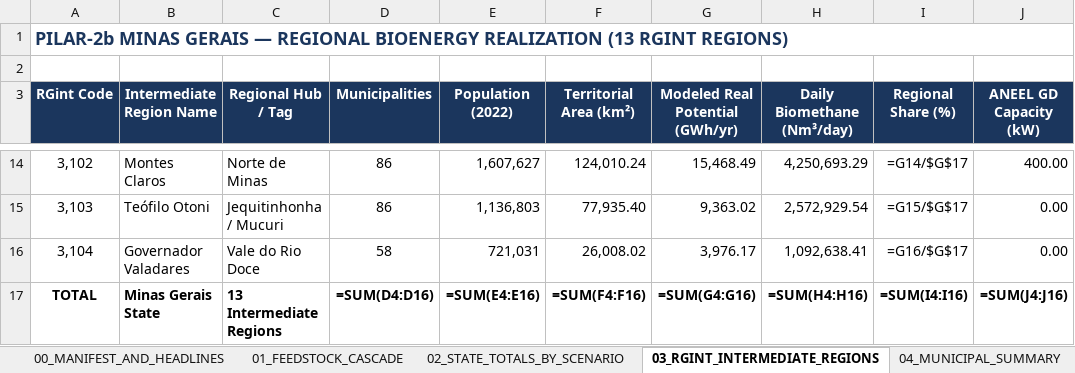
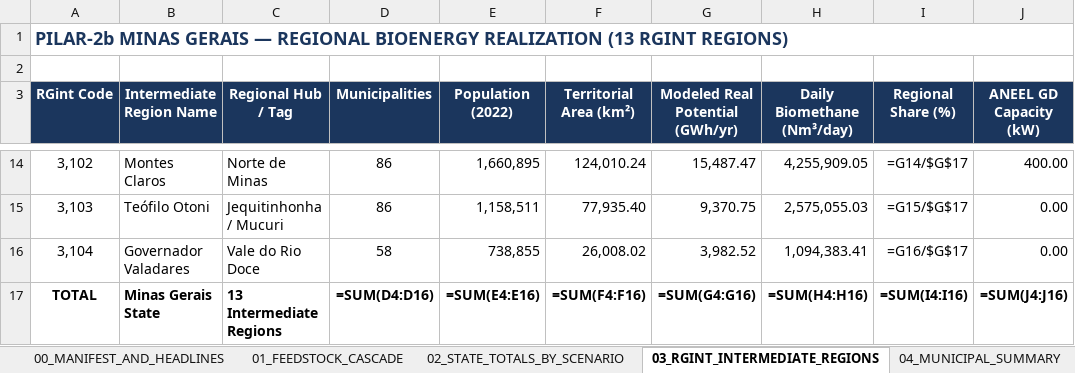
Before and after one commit to aikiesan/Pilar-2b, an Excel workbook: analysis/paper_verification/PILAR2b_MG_paper_verification.xlsx, sheet 03_RGINT_INTERMEDIATE_REGIONS, drawn as a sheet; only a part is shown, gaps mark what is left out; values as stored, in another font and other column widths than the file's, no borders; formulas without a stored value are shown as written; the diff covers the shown part only; the diff names each change by its address in the sheet, - before the commit and + after, or states it on an @@ line.

Commit message:
feat(analysis): use IBGE 2025 population estimate as the MG denominator (#206)
Flips PILAR2B_POP_VINTAGE to default 2025 per the project's methodology
call. The 2022 Census stays available via PILAR2B_POP_VINTAGE=2022.

Because the vintage is now a choice, it travels with the data: populacao_2022
is renamed to populacao and a populacao_ano column records which vintage
produced each build, so a workbook or figure can never be read against the
wrong denominator. MG municipal sum reconciles to 21,393,441, matching the
UF sheet of POP2025_20260113.xls exactly.

Also corrects a false provenance claim found while auditing the urban sector.
The module docstring advertised "SNIS / IBGE 2022 ... ETE sewage sludge", but
no SNIS file is read for MG: the only SNIS source present is
SP_SNIS_2022_residuos.csv, which is São Paulo-only -- the same state-mismatch
trap as the population file. Urban biogas is a per-capita coefficient model
(35.04 m3/capita/yr FORSU, 0.70 m3/capita/yr pruning), and no sewage-sludge
stream is emitted at all. The docstring now says so plainly rather than
letting the paper cite SNIS for MG.

The RSU regression test asserted corr(pop, rsu) > 0.95, which passes by
construction when the stream is literally population times a constant. It now
pins the documented coefficient instead, so replacing this model with measured
data trips the test deliberately. Vintage-dependent expectations (state total,
known municipal populations) are keyed by populacao_ano.

119 tests pass; pipeline exits 0; K=5 optimal by silhouette (0.4333).

```diff
--- a/analysis/paper_verification/PILAR2b_MG_paper_verification.xlsx (sheet 03_RGINT_INTERMEDIATE_REGIONS)
+++ b/analysis/paper_verification/PILAR2b_MG_paper_verification.xlsx (sheet 03_RGINT_INTERMEDIATE_REGIONS)
-E14 (Population (2022)): 1,607,627
+E14 (Population (2022)): 1,660,895
-G14 (Modeled Real Potential (GWh/yr)): 15,468.49
+G14 (Modeled Real Potential (GWh/yr)): 15,487.47
-H14 (Daily Biomethane (Nm³/day)): 4,250,693.29
+H14 (Daily Biomethane (Nm³/day)): 4,255,909.05
-E15 (Population (2022)): 1,136,803
+E15 (Population (2022)): 1,158,511
-G15 (Modeled Real Potential (GWh/yr)): 9,363.02
+G15 (Modeled Real Potential (GWh/yr)): 9,370.75
-H15 (Daily Biomethane (Nm³/day)): 2,572,929.54
+H15 (Daily Biomethane (Nm³/day)): 2,575,055.03
-E16 (Population (2022)): 721,031
+E16 (Population (2022)): 738,855
-G16 (Modeled Real Potential (GWh/yr)): 3,976.17
+G16 (Modeled Real Potential (GWh/yr)): 3,982.52
-H16 (Daily Biomethane (Nm³/day)): 1,092,638.41
+H16 (Daily Biomethane (Nm³/day)): 1,094,383.41
```
Also changed, not shown: 30 edited cells elsewhere in this sheet, sheet 04_MUNICIPAL_SUMMARY, sheet 00_MANIFEST_AND_HEADLINES, sheet 02_STATE_TOTALS_BY_SCENARIO, 10 other files.
